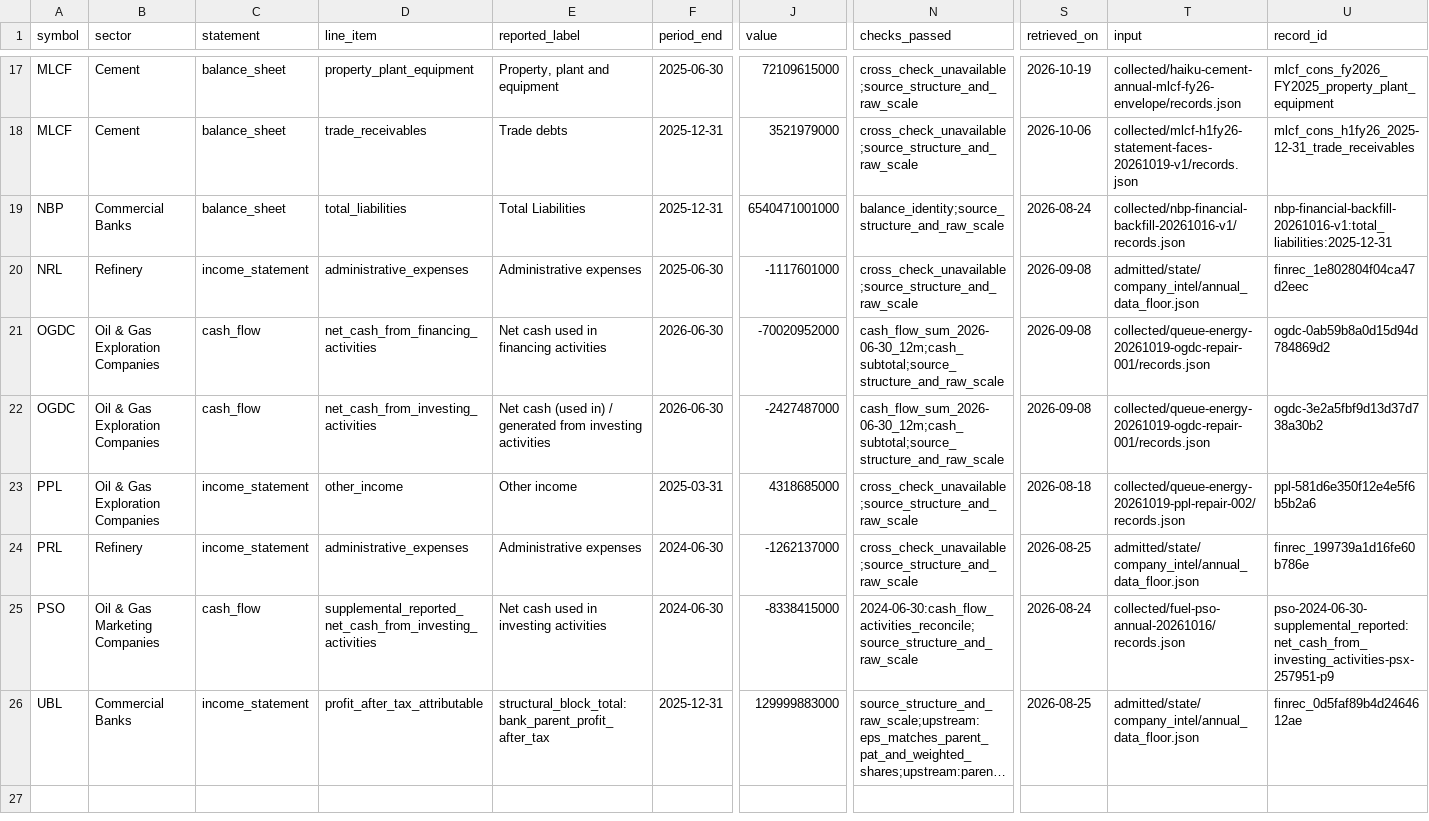
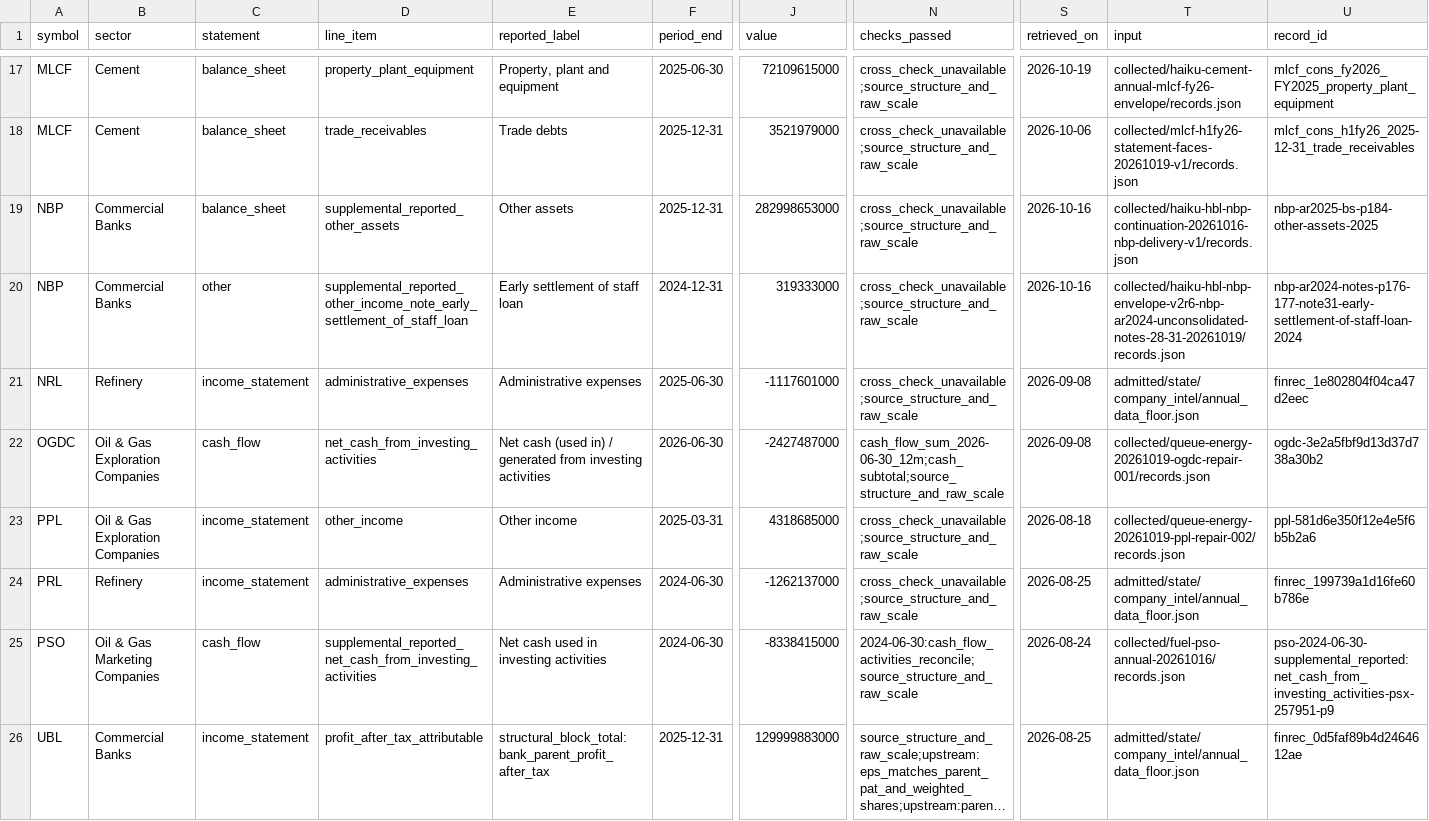
Before and after one commit to wasayijaz/psx-financials, a CSV file: data/spot_checks.csv, drawn as a sheet; only a part is shown, gaps mark what is left out; long unchanged cells end in …; removed rows and columns are numbered as before the commit, all else as after; rows hold the shown columns only; the diff names each change by its address in the sheet, - before the commit and + after, or states it on an @@ line.

```diff
--- a/data/spot_checks.csv
+++ b/data/spot_checks.csv
-D19 (line_item): total_liabilities
+D19 (line_item): supplemental_reported_other_assets
-E19 (reported_label): Total Liabilities
+E19 (reported_label): Other assets
-J19 (value): 6540471001000
+J19 (value): 282998653000
-N19 (checks_passed): balance_identity;source_structure_and_raw_scale
+N19 (checks_passed): cross_check_unavailable;source_structure_and_raw_scale
-S19 (retrieved_on): 2026-08-24
+S19 (retrieved_on): 2026-10-16
-T19 (input): collected/nbp-financial-backfill-20261016-v1/records.json
+T19 (input): collected/haiku-hbl-nbp-continuation-20261016-nbp-delivery-v1/records.json
-U19 (record_id): nbp-financial-backfill-20261016-v1:total_liabilities:2025-12-31
+U19 (record_id): nbp-ar2025-bs-p184-other-assets-2025
+row 20: NBP | Commercial Banks | other | supplemental_reported_other_income_note_early_settlement_of_staff_loan | Early settlement of staff loan | 2024-12-31 | 319333000 | cross_check_unavailable;source_structure_and_raw_scale | 2026-10-16 | collected/haiku-hbl-nbp-envelope-v2r6-nbp-ar2024-unconsolidated-notes-28-31-20261019/records.json | nbp-ar2024-notes-p176-177-note31-early-settlement-of-staff-loan-2024
-row 21: OGDC | Oil & Gas Exploration Companies | cash_flow | net_cash_from_financing_activities | Net cash used in financing activities | 2026-06-30 | -70020952000 | cash_flow_sum_2026-06-30_12m;cash_subtotal;source_structure_and_raw_scale | 2026-09-08 | collected/queue-energy-20261019-ogdc-repair-001/records.json | ogdc-0ab59b8a0d15d94d784869d2
```
Also changed, not shown: GAL/annual.csv, NBP/annual.csv, 32 other files.
